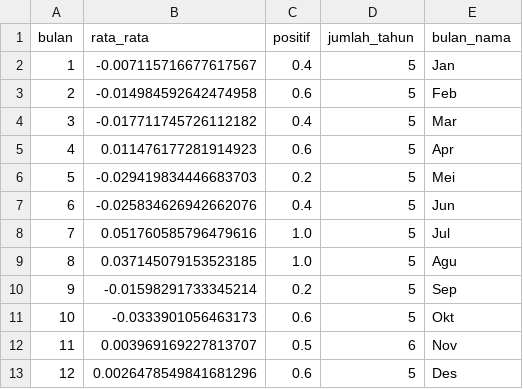
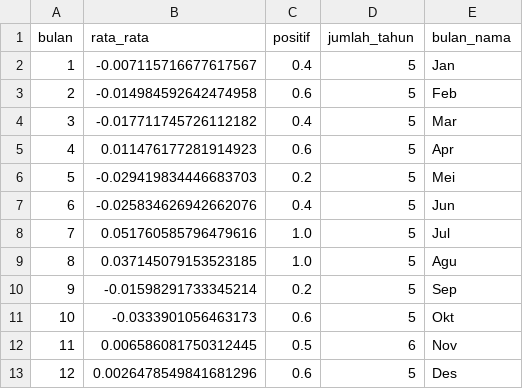
Before and after one commit to 4RGY/ihsg-idx-analytics, a CSV file: outputs/musiman.csv, drawn as a sheet.

```diff
--- a/outputs/musiman.csv
+++ b/outputs/musiman.csv
@@ -11,3 +11,3 @@ bulan,rata_rata,positif,jumlah_tahun,bulan_nama
 10,-0.0333901056463173,0.6,5,Okt
-11,0.003969169227813707,0.5,6,Nov
+11,0.006586081750312445,0.5,6,Nov
 12,0.0026478549841681296,0.6,5,Des
```
Also changed, not shown: outputs/korelasi.csv, outputs/metrik.csv, 7 other files.
